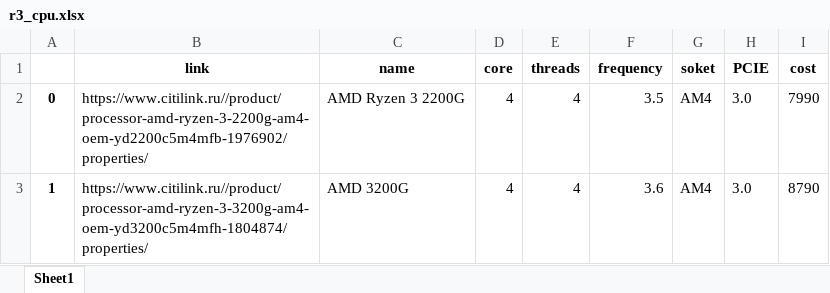
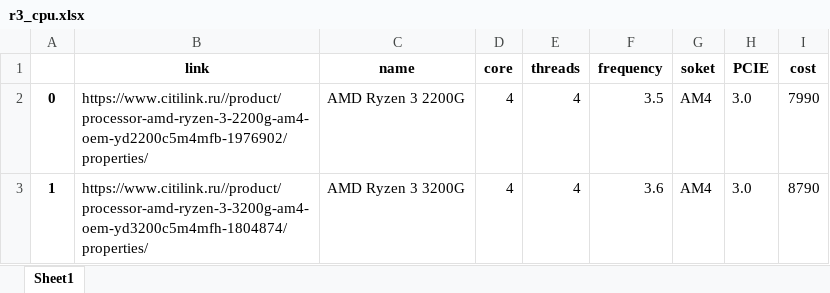
Before and after one commit to GreenJam01/PC-Update-Helper, an Excel workbook: ml/datasets/r3_cpu.xlsx, sheet Sheet1, drawn as a sheet; values as stored, in another font and other column widths than the file's, no borders; the diff names each change by its address in the sheet, - before the commit and + after, or states it on an @@ line.

```diff
--- a/ml/datasets/r3_cpu.xlsx (sheet Sheet1)
+++ b/ml/datasets/r3_cpu.xlsx (sheet Sheet1)
-C3 (name): AMD 3200G
+C3 (name): AMD Ryzen 3 3200G
```
Also changed, not shown: ml/datasets/X_upgrade_cpu.xlsx, ml/datasets/X_upgrade_gpu.xlsx, 13 other files.
